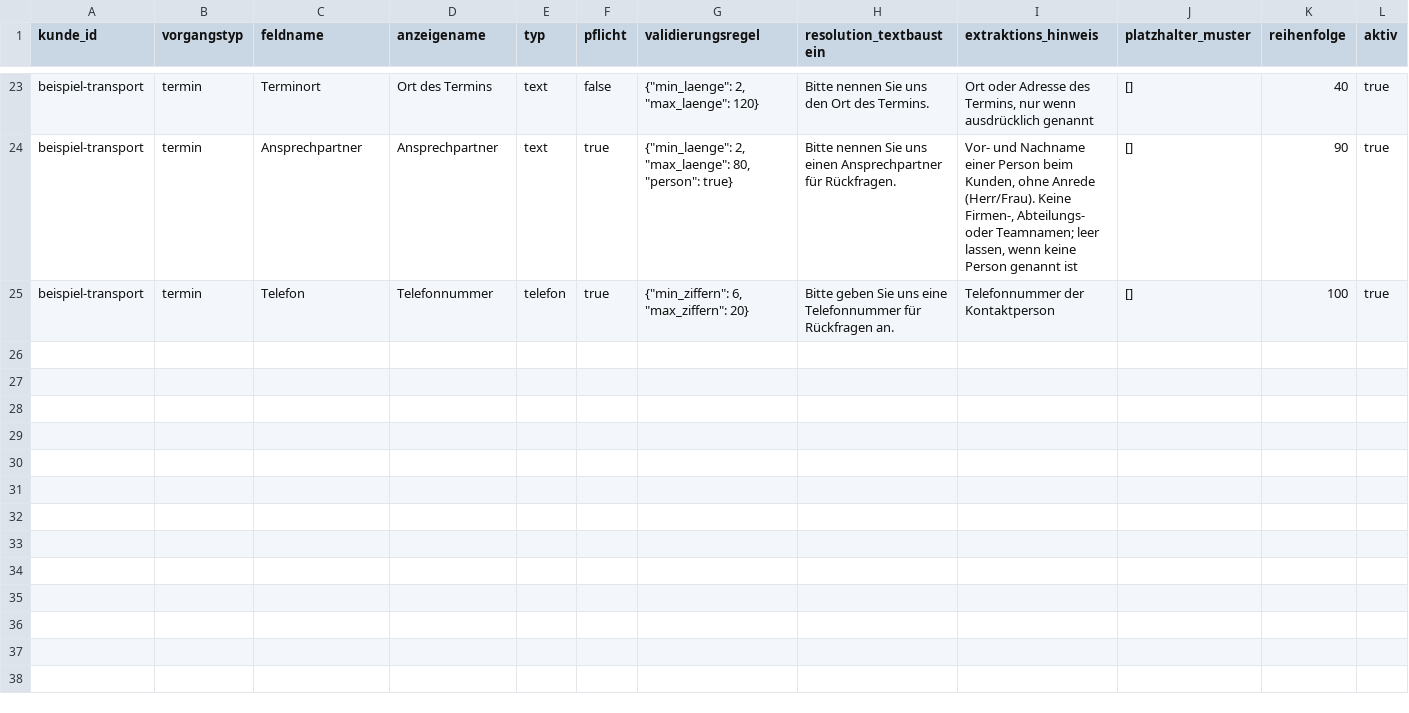
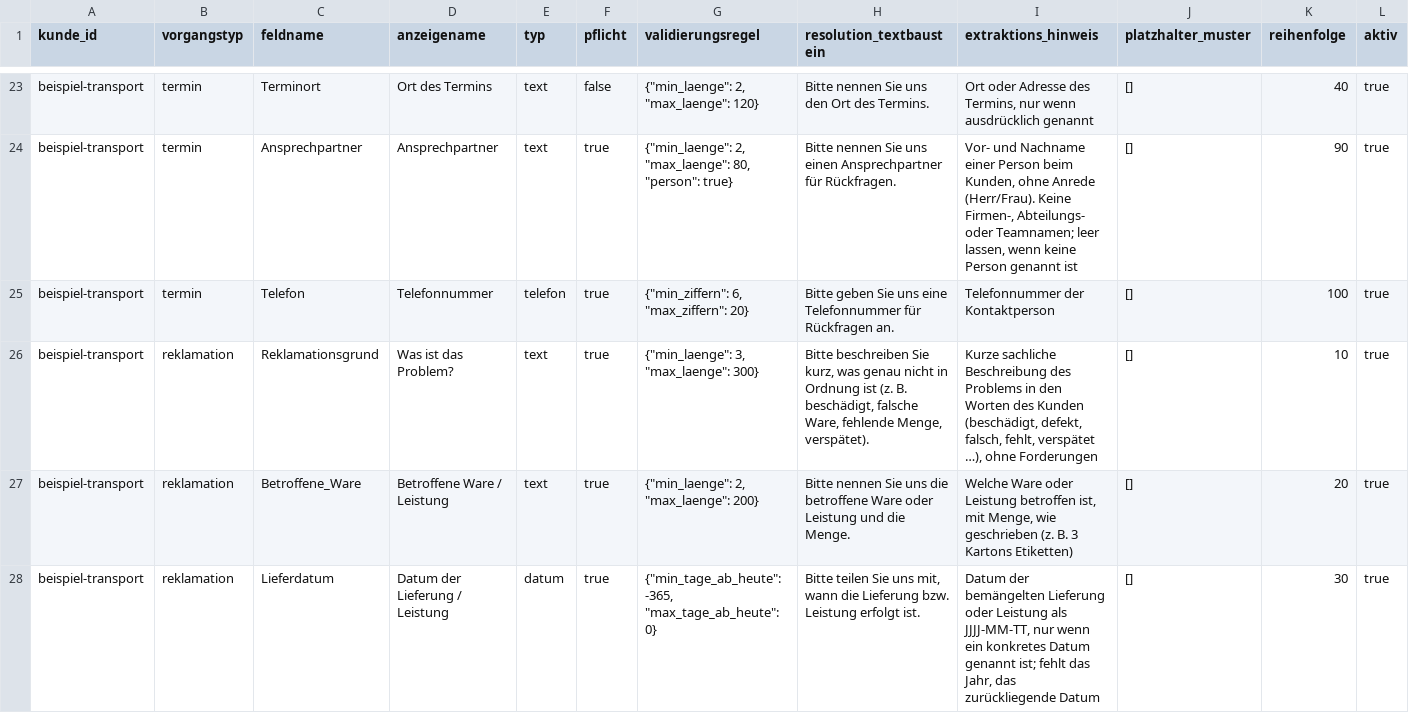
Before and after one commit to timbaule666/n8n, a CSV file: email-process-agent/config/vorlagen/epa_config_pflichtfelder_beispiel.csv, drawn as a sheet; only a part is shown, gaps mark what is left out; rows hold the shown columns only; the diff covers the shown part only; the diff names each change by its address in the sheet, - before the commit and + after, or states it on an @@ line.

```diff
--- a/email-process-agent/config/vorlagen/epa_config_pflichtfelder_beispiel.csv
+++ b/email-process-agent/config/vorlagen/epa_config_pflichtfelder_beispiel.csv
+row 26: beispiel-transport | reklamation | Reklamationsgrund | Was ist das Problem? | text | true | {"min_laenge": 3, "max_laenge": 300} | Bitte beschreiben Sie kurz, was genau nicht in Ordnung ist (z. B. beschädigt, falsche Ware, fehlende Menge, verspätet). | Kurze sachliche Beschreibung des Problems in den Worten des Kunden (beschädigt, defekt, falsch, fehlt, verspätet …), ohne Forderungen | [] | 10 | true
+row 27: beispiel-transport | reklamation | Betroffene_Ware | Betroffene Ware / Leistung | text | true | {"min_laenge": 2, "max_laenge": 200} | Bitte nennen Sie uns die betroffene Ware oder Leistung und die Menge. | Welche Ware oder Leistung betroffen ist, mit Menge, wie geschrieben (z. B. 3 Kartons Etiketten) | [] | 20 | true
+row 28: beispiel-transport | reklamation | Lieferdatum | Datum der Lieferung / Leistung | datum | true | {"min_tage_ab_heute": -365, "max_tage_ab_heute": 0} | Bitte teilen Sie uns mit, wann die Lieferung bzw. Leistung erfolgt ist. | Datum der bemängelten Lieferung oder Leistung als JJJJ-MM-TT, nur wenn ein konkretes Datum genannt ist; fehlt das Jahr, das zurückliegende Datum | [] | 30 | true
```
Also changed, not shown: 3 added rows elsewhere in this file, email-process-agent/config/vorlagen/epa_config_allgemein_beispiel.csv, 10 other files.
